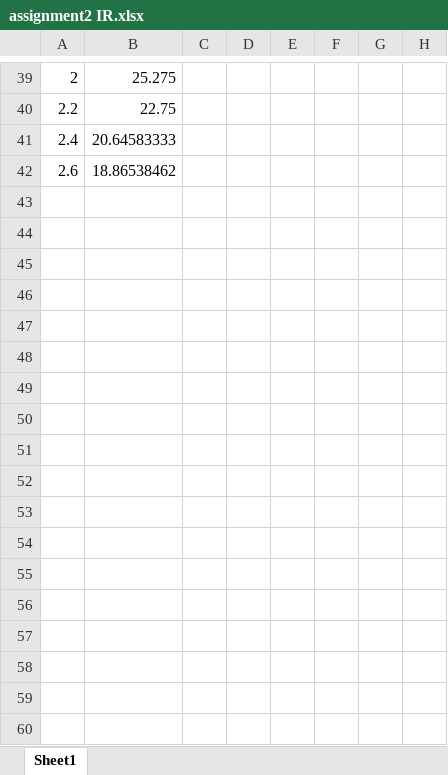
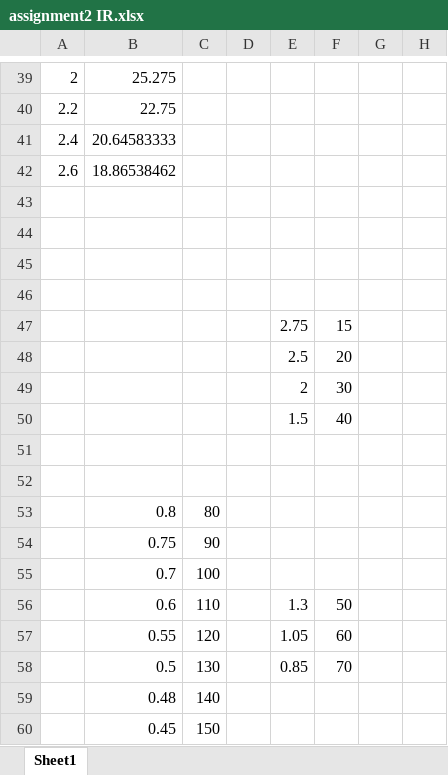
Before and after one commit to Soapalin/mechatronics2, an Excel workbook: assignment2 IR.xlsx, sheet Sheet1, drawn as a sheet; only a part is shown, gaps mark what is left out; values as stored, in another font and other column widths than the file's, no borders; charts and pictures not drawn; the diff names each change by its address in the sheet, - before the commit and + after, or states it on an @@ line.

Commit message:
assignment 3 upload

```diff
--- a/assignment2 IR.xlsx (sheet Sheet1)
+++ b/assignment2 IR.xlsx (sheet Sheet1)
+row 43: (empty)
+row 44: (empty)
+row 45: (empty)
+row 46: (empty)
+row 47:  |  |  |  | 2.75 | 15
+row 48:  |  |  |  | 2.5 | 20
+row 49:  |  |  |  | 2 | 30
+row 50:  |  |  |  | 1.5 | 40
+row 51: (empty)
+row 52: (empty)
+row 53:  | 0.8 | 80
+row 54:  | 0.75 | 90
+row 55:  | 0.7 | 100
+row 56:  | 0.6 | 110 |  | 1.3 | 50
+row 57:  | 0.55 | 120 |  | 1.05 | 60
+row 58:  | 0.5 | 130 |  | 0.85 | 70
+row 59:  | 0.48 | 140
+row 60:  | 0.45 | 150
```
Also changed, not shown: charts or pictures, 4 other files.
